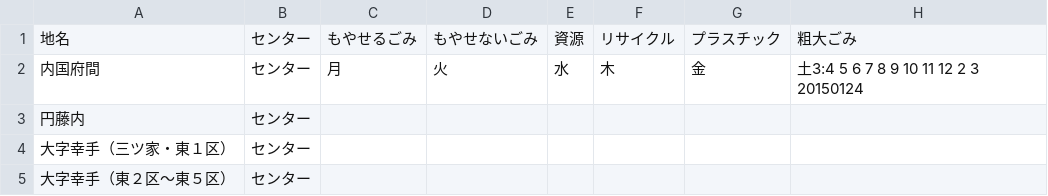
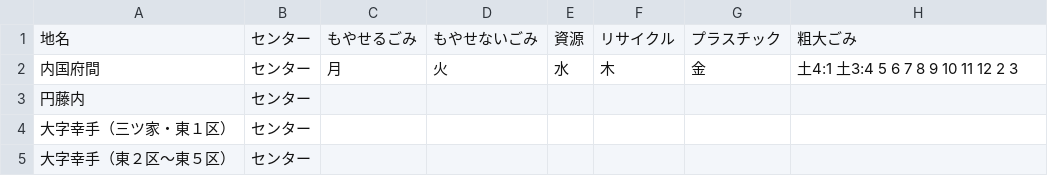
Before and after one commit to 50saisatte/5374, a CSV file: data/area_days.csv, drawn as a sheet; only a part is shown.

Commit message:
Update area_days.csv

```diff
--- a/data/area_days.csv
+++ b/data/area_days.csv
@@ -1,3 +1,3 @@
 地名,センター,もやせるごみ,もやせないごみ,資源,リサイクル,プラスチック,粗大ごみ
-内国府間,センター,月,火,水,木,金,土3:4 5 6 7 8 9 10 11 12 2 3 20150124
+内国府間,センター,月,火,水,木,金,土4:1 土3:4 5 6 7 8 9 10 11 12 2 3
 円藤内,センター,,,,,,
```
